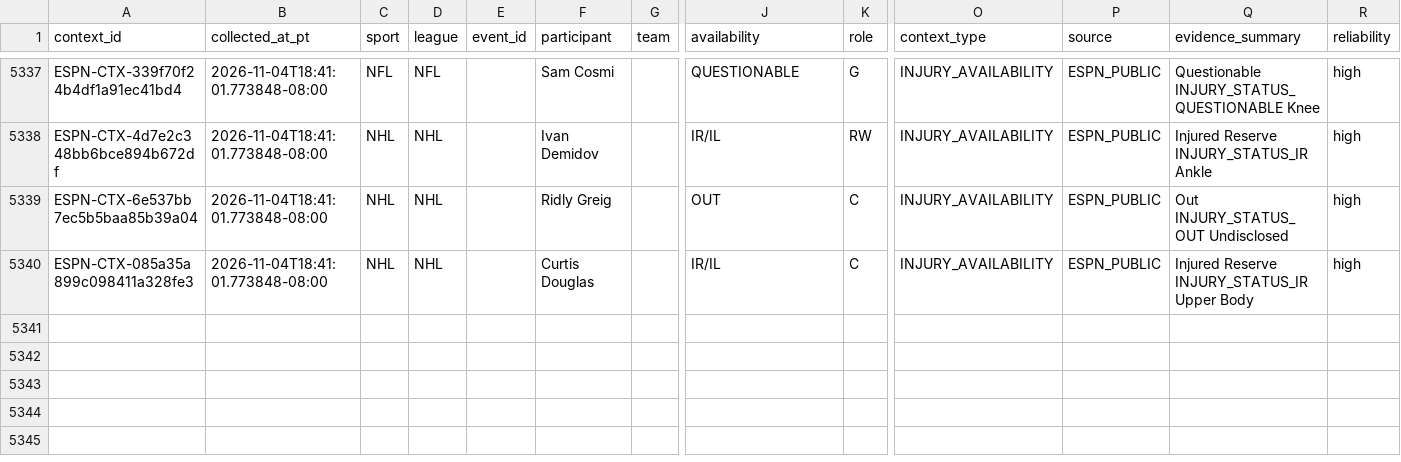
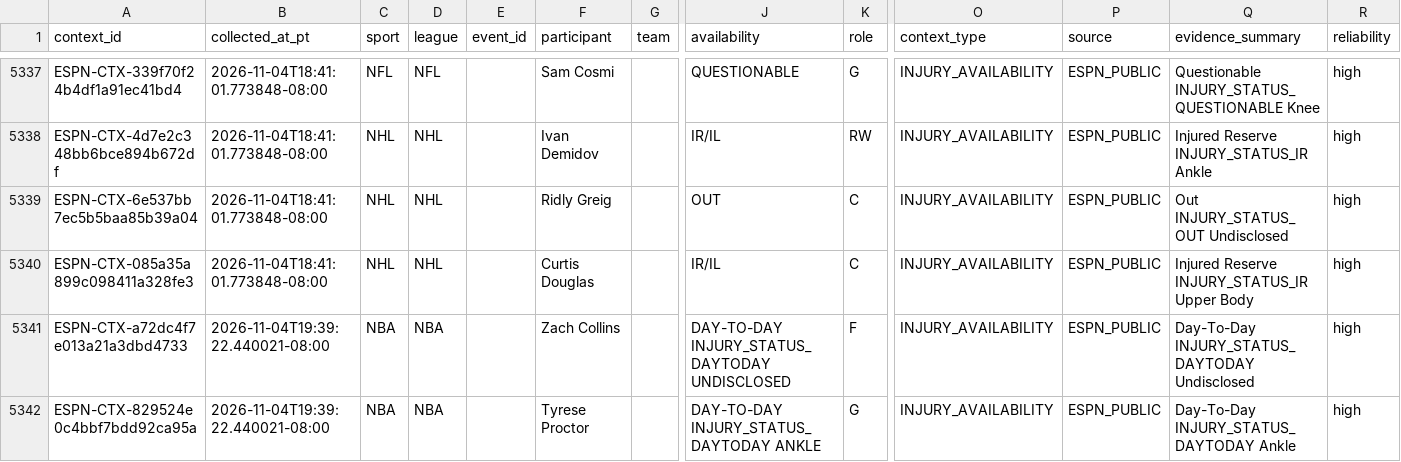
Before and after one commit to JordonNes/JordonNes.github.io, a CSV file: data/espn_context.csv, drawn as a sheet; only a part is shown, gaps mark what is left out; rows hold the shown columns only; the diff names each change by its address in the sheet, - before the commit and + after, or states it on an @@ line.

```diff
--- a/data/espn_context.csv
+++ b/data/espn_context.csv
+row 5341: ESPN-CTX-a72dc4f7e013a21a3dbd4733 | 2026-11-04T19:39:22.440021-08:00 | NBA | NBA |  | Zach Collins |  | DAY-TO-DAY INJURY_STATUS_DAYTODAY UNDISCLOSED | F | INJURY_AVAILABILITY | ESPN_PUBLIC | Day-To-Day INJURY_STATUS_DAYTODAY Undisclosed | high
+row 5342: ESPN-CTX-829524e0c4bbf7bdd92ca95a | 2026-11-04T19:39:22.440021-08:00 | NBA | NBA |  | Tyrese Proctor |  | DAY-TO-DAY INJURY_STATUS_DAYTODAY ANKLE | G | INJURY_AVAILABILITY | ESPN_PUBLIC | Day-To-Day INJURY_STATUS_DAYTODAY Ankle | high
```
Also changed, not shown: 3 other files.
